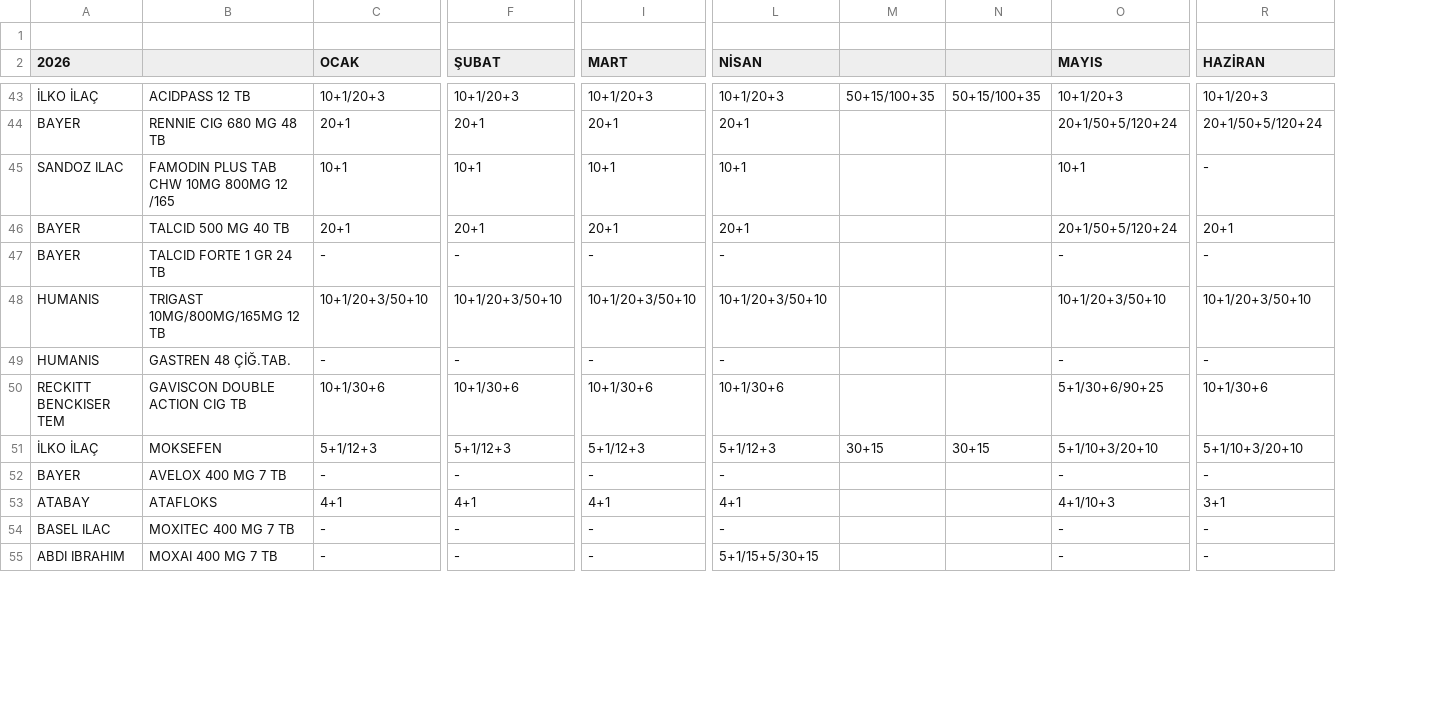
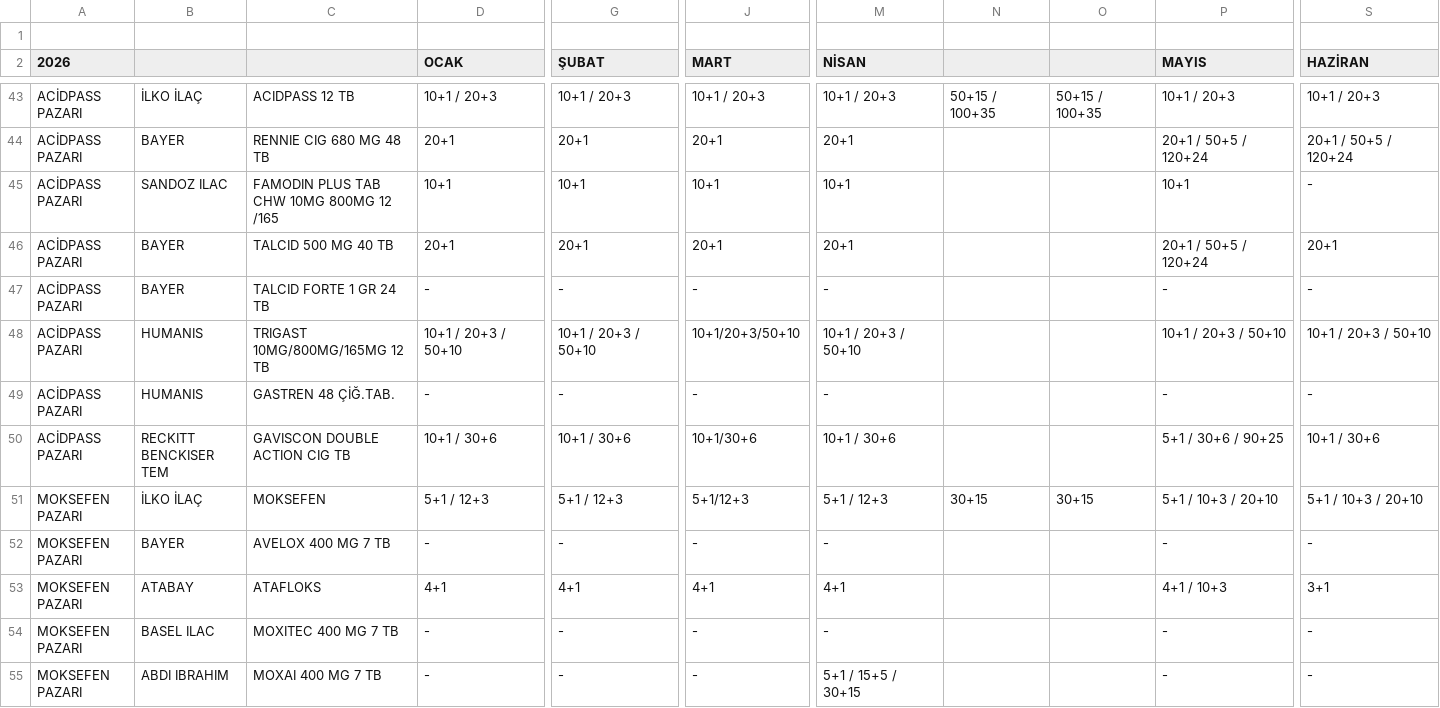
Before and after one commit to yilmazusta28/aslan.samsun.portal, a CSV file: RAKIP_AKSIYON.csv, drawn as a sheet; only a part is shown, gaps mark what is left out; addresses are those after the commit; the diff covers the shown part only; the diff names each change by its address in the sheet, - before the commit and + after, or states it on an @@ line.

```diff
--- a/RAKIP_AKSIYON.csv
+++ b/RAKIP_AKSIYON.csv
+column A (2026), rows 43-55: ACİDPASS PAZARI | ACİDPASS PAZARI | ACİDPASS PAZARI | ACİDPASS PAZARI | ACİDPASS PAZARI | ACİDPASS PAZARI | ACİDPASS PAZARI | ACİDPASS PAZARI | MOKSEFEN PAZARI | MOKSEFEN PAZARI | MOKSEFEN PAZARI | MOKSEFEN PAZARI | MOKSEFEN PAZARI
-B2: 2026
+B2: (empty)
-D43 (OCAK): 10+1/20+3
+D43 (OCAK): 10+1 / 20+3
-G43 (ŞUBAT): 10+1/20+3
+G43 (ŞUBAT): 10+1 / 20+3
-J43 (MART): 10+1/20+3
+J43 (MART): 10+1 / 20+3
-M43 (NİSAN): 10+1/20+3
+M43 (NİSAN): 10+1 / 20+3
-N43: 50+15/100+35
+N43: 50+15 / 100+35
-O43: 50+15/100+35
+O43: 50+15 / 100+35
-P43 (MAYIS): 10+1/20+3
+P43 (MAYIS): 10+1 / 20+3
-S43 (HAZİRAN): 10+1/20+3
+S43 (HAZİRAN): 10+1 / 20+3
-P44 (MAYIS): 20+1/50+5/120+24
+P44 (MAYIS): 20+1 / 50+5 / 120+24
-S44 (HAZİRAN): 20+1/50+5/120+24
+S44 (HAZİRAN): 20+1 / 50+5 / 120+24
-P46 (MAYIS): 20+1/50+5/120+24
+P46 (MAYIS): 20+1 / 50+5 / 120+24
-D48 (OCAK): 10+1/20+3/50+10
+D48 (OCAK): 10+1 / 20+3 / 50+10
-G48 (ŞUBAT): 10+1/20+3/50+10
+G48 (ŞUBAT): 10+1 / 20+3 / 50+10
-M48 (NİSAN): 10+1/20+3/50+10
+M48 (NİSAN): 10+1 / 20+3 / 50+10
-P48 (MAYIS): 10+1/20+3/50+10
+P48 (MAYIS): 10+1 / 20+3 / 50+10
-S48 (HAZİRAN): 10+1/20+3/50+10
+S48 (HAZİRAN): 10+1 / 20+3 / 50+10
-D50 (OCAK): 10+1/30+6
+D50 (OCAK): 10+1 / 30+6
-G50 (ŞUBAT): 10+1/30+6
+G50 (ŞUBAT): 10+1 / 30+6
-M50 (NİSAN): 10+1/30+6
+M50 (NİSAN): 10+1 / 30+6
-P50 (MAYIS): 5+1/30+6/90+25
+P50 (MAYIS): 5+1 / 30+6 / 90+25
-S50 (HAZİRAN): 10+1/30+6
+S50 (HAZİRAN): 10+1 / 30+6
-D51 (OCAK): 5+1/12+3
+D51 (OCAK): 5+1 / 12+3
-G51 (ŞUBAT): 5+1/12+3
+G51 (ŞUBAT): 5+1 / 12+3
-M51 (NİSAN): 5+1/12+3
+M51 (NİSAN): 5+1 / 12+3
-P51 (MAYIS): 5+1/10+3/20+10
+P51 (MAYIS): 5+1 / 10+3 / 20+10
-S51 (HAZİRAN): 5+1/10+3/20+10
+S51 (HAZİRAN): 5+1 / 10+3 / 20+10
-P53 (MAYIS): 4+1/10+3
+P53 (MAYIS): 4+1 / 10+3
-M55 (NİSAN): 5+1/15+5/30+15
+M55 (NİSAN): 5+1 / 15+5 / 30+15
```
Also changed, not shown: 121 edited cells elsewhere in this file, 7 other files.
